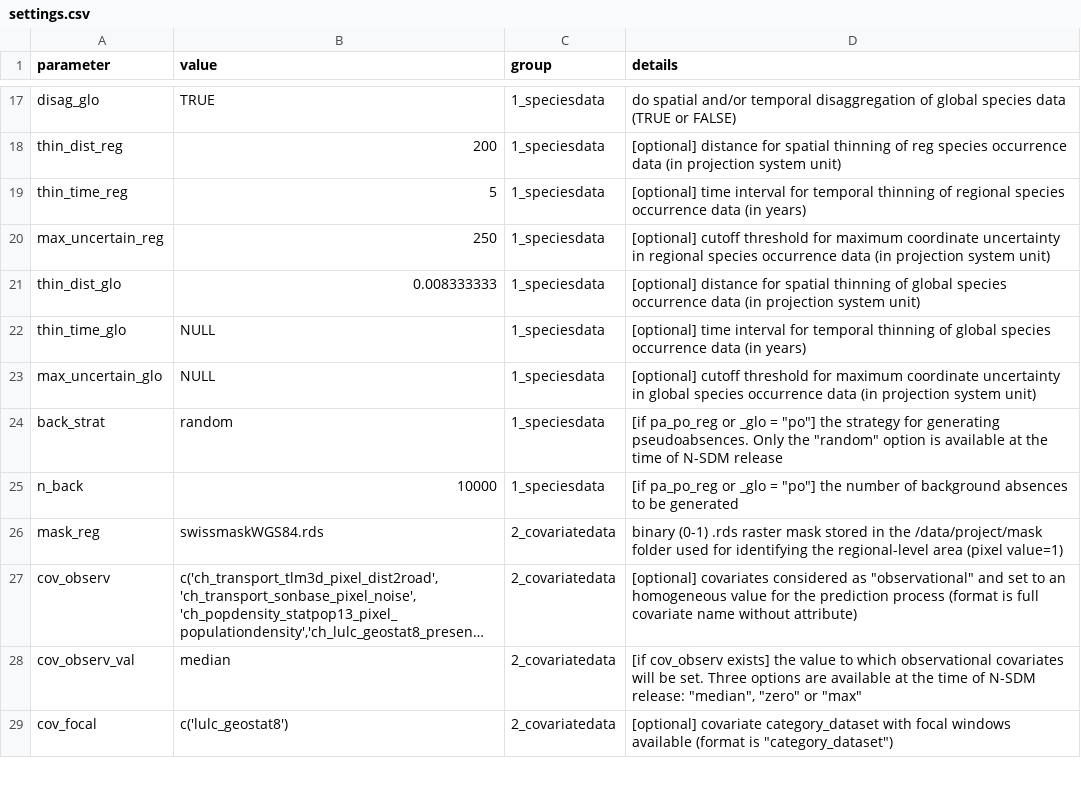
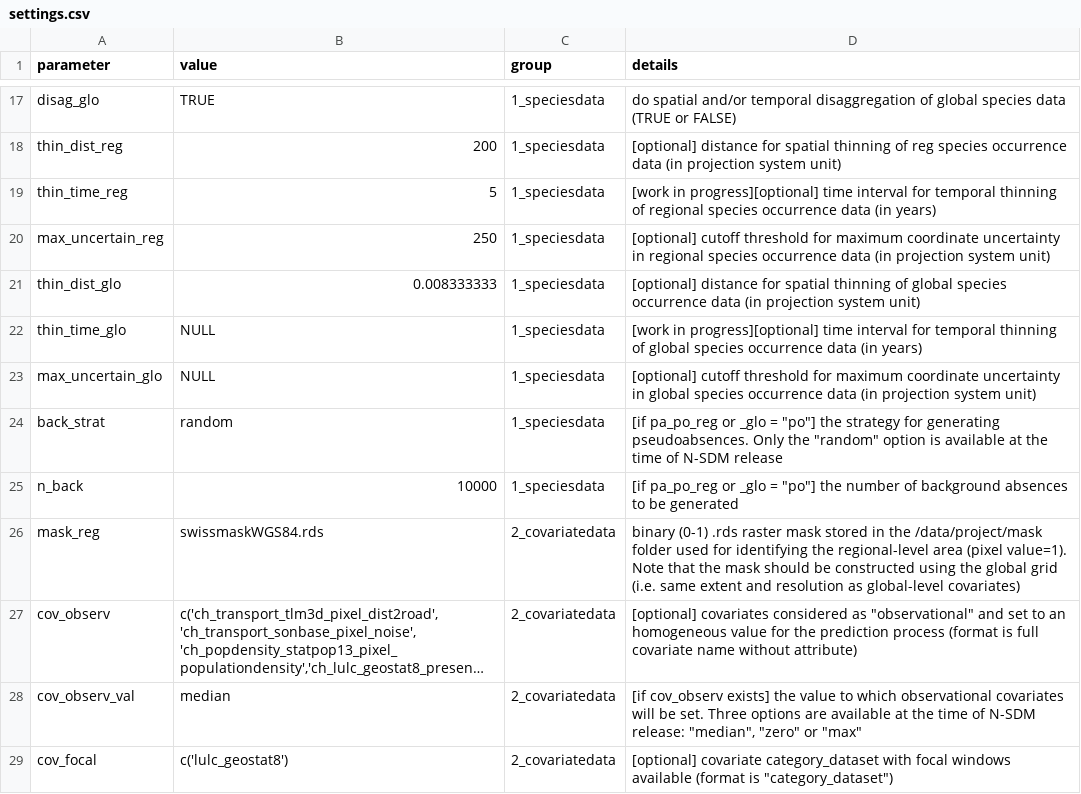
Before and after one commit to antadde/N-SDM, a CSV file: scripts/nsdm-project/main/settings/settings.csv, drawn as a sheet; only a part is shown, gaps mark what is left out; long unchanged cells end in …; the diff names each change by its address in the sheet, - before the commit and + after, or states it on an @@ line.

Commit message:
Update settings.csv

```diff
--- a/scripts/nsdm-project/main/settings/settings.csv
+++ b/scripts/nsdm-project/main/settings/settings.csv
-D19 (details): [optional] time interval…
+D19 (details): [work in progress][optional] time interval…
-D22 (details): [optional] time interval…
+D22 (details): [work in progress][optional] time interval…
-D26 (details): …area (pixel value=1)
+D26 (details): …area (pixel value=1). Note that the mask should be constructed using the global grid (i.e. same extent and resolution as global-level covariates)
```
